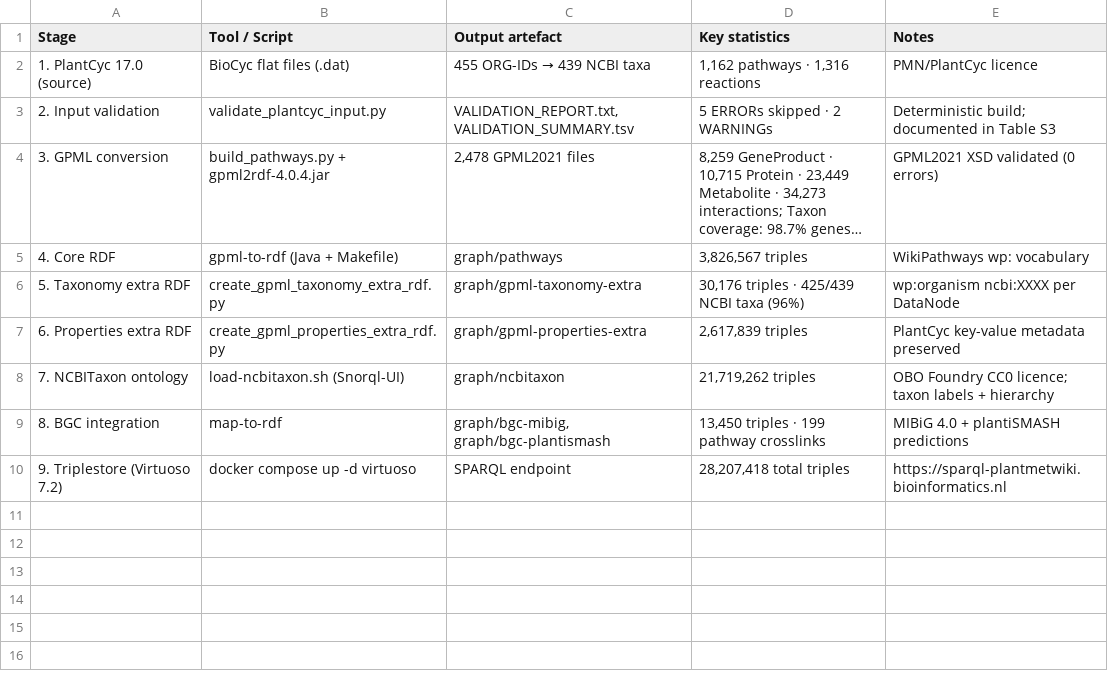
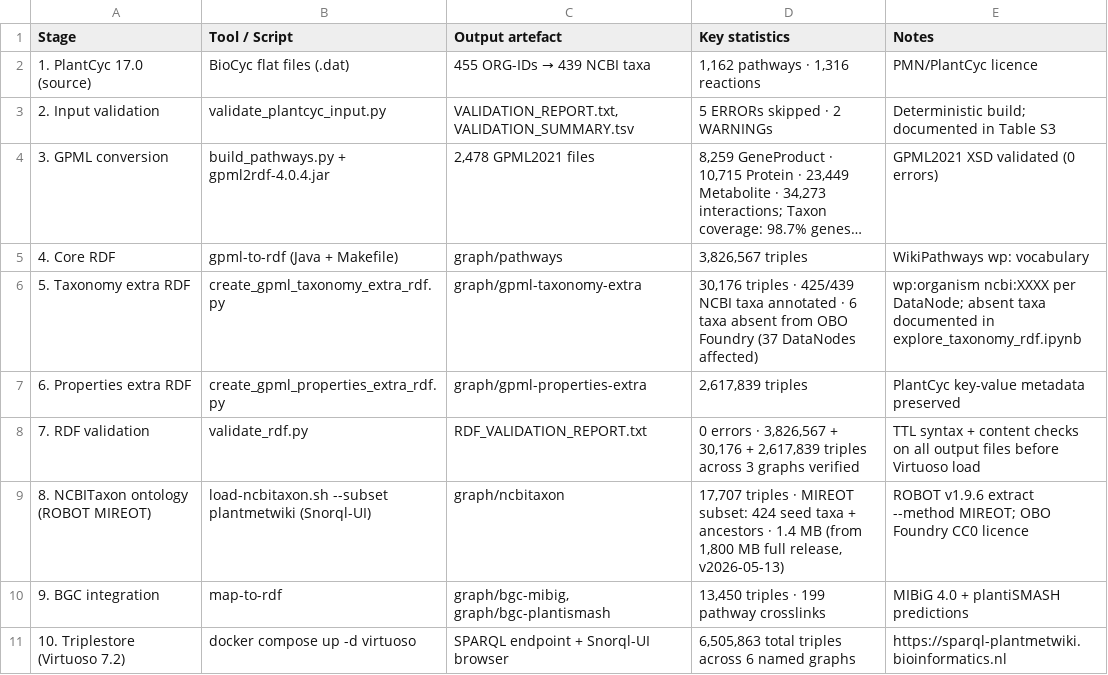
Before and after one commit to pathway-lod/gpml-to-rdf, a TSV file: notebooks/figures/output/pipeline_table.tsv, drawn as a sheet; long unchanged cells end in ….

Commit message:
feat: update pipeline notebook with ROBOT MIREOT, RDF validation, and 6-missing-taxa stats
- PIPELINE_STATS: ncbitaxon triples updated to 17,707 (MIREOT subset); ncbi_taxa_absent→6;
  new keys: robot_taxa_seed=424, robot_subset_mb=1.4, rdf_validation_errors=0
- Table: 10 numbered stages; new stage 7 (validate_rdf.py, 0 errors, triples verified);
  stage 8 NCBITaxon row now shows ROBOT MIREOT method, 424 seed taxa + ancestors, 1.4 MB
  vs 1,800 MB full release; taxonomy-extra row lists 6 OBO-absent taxa + 37 affected DataNodes
- Graphviz: rdf_validate diamond node (step 7) after gpml2rdf; load_ncbi node expanded with
  ROBOT MIREOT detail; Access cluster gains sparql_examples + tutorials nodes; g_ncbi and
  g_taxextra labels updated with subset version and absent-taxa count
- Caption: full narrative updated with all new numbers and access pathways

```diff
--- a/notebooks/figures/output/pipeline_table.tsv
+++ b/notebooks/figures/output/pipeline_table.tsv
@@ -5,6 +5,7 @@ Stage	Tool / Script	Output artefact	Key statistics	Notes
 4. Core RDF	gpml-to-rdf (Java + Makefile)	graph/pathways	3,826,567 triples	WikiPathways wp: vocabulary
-5. Taxonomy extra RDF	create_gpml_taxonomy_extra_rdf.py	graph/gpml-taxonomy-extra	30,176 triples · 425/439 NCBI taxa (96%)	wp:organism ncbi:XXXX per DataNode
+5. Taxonomy extra RDF	create_gpml_taxonomy_extra_rdf.py	graph/gpml-taxonomy-extra	30,176 triples · 425/439 NCBI taxa annotated · 6 taxa absent from OBO Foundry (37 DataNodes affected)	wp:organism ncbi:XXXX per DataNode; absent taxa documented in explore_taxonomy_rdf.ipynb
 6. Properties extra RDF	create_gpml_properties_extra_rdf.py	graph/gpml-properties-extra	2,617,839 triples	PlantCyc key-value metadata preserved
-7. NCBITaxon ontology	load-ncbitaxon.sh (Snorql-UI)	graph/ncbitaxon	21,719,262 triples	OBO Foundry CC0 licence; taxon labels + hierarchy
-8. BGC integration	map-to-rdf	graph/bgc-mibig, graph/bgc-plantismash	13,450 triples · 199 pathway crosslinks	MIBiG 4.0 + plantiSMASH predictions
-9. Triplestore (Virtuoso 7.2)	docker compose up -d virtuoso	SPARQL endpoint	28,207,418 total triples	https://sparql-plantmetwiki.bioinformatics.nl
+7. RDF validation	validate_rdf.py	RDF_VALIDATION_REPORT.txt	0 errors · 3,826,567 + 30,176 + 2,617,839 triples across 3 graphs verified	TTL syntax + content checks on all output files before Virtuoso load
+8. NCBITaxon ontology (ROBOT MIREOT)	load-ncbitaxon.sh --subset plantmetwiki (Snorql-UI)	graph/ncbitaxon	17,707 triples · MIREOT subset: 424 seed taxa + ancestors · 1.4 MB (from 1,800 MB full release, v2026-05-13)	ROBOT v1.9.6 extract --method MIREOT; OBO Foundry CC0 licence
+9. BGC integration	map-to-rdf	graph/bgc-mibig, graph/bgc-plantismash	13,450 triples · 199 pathway crosslinks	MIBiG 4.0 + plantiSMASH predictions
+10. Triplestore (Virtuoso 7.2)	docker compose up -d virtuoso	SPARQL endpoint + Snorql-UI browser	6,505,863 total triples across 6 named graphs	https://sparql-plantmetwiki.bioinformatics.nl
```
Also changed, not shown: 4 other files.
